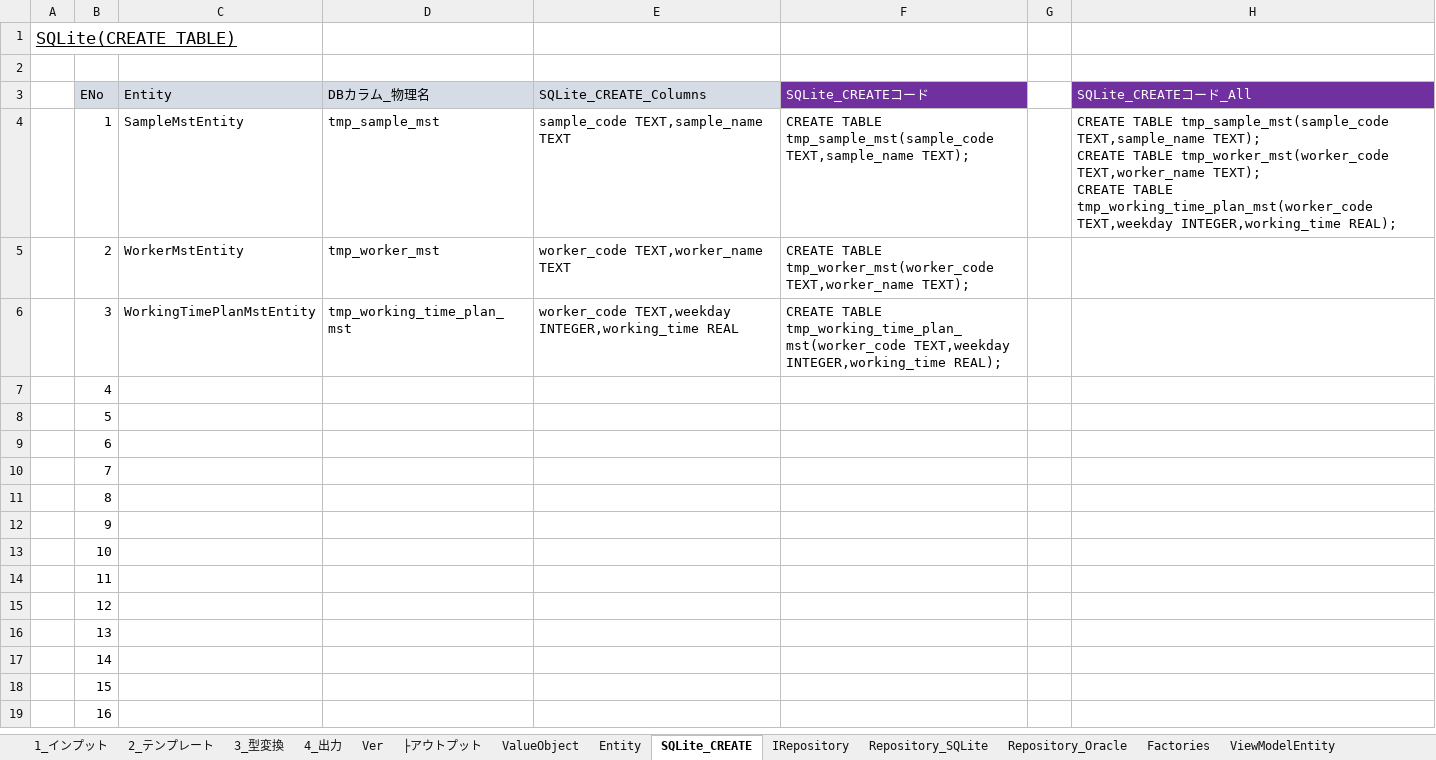
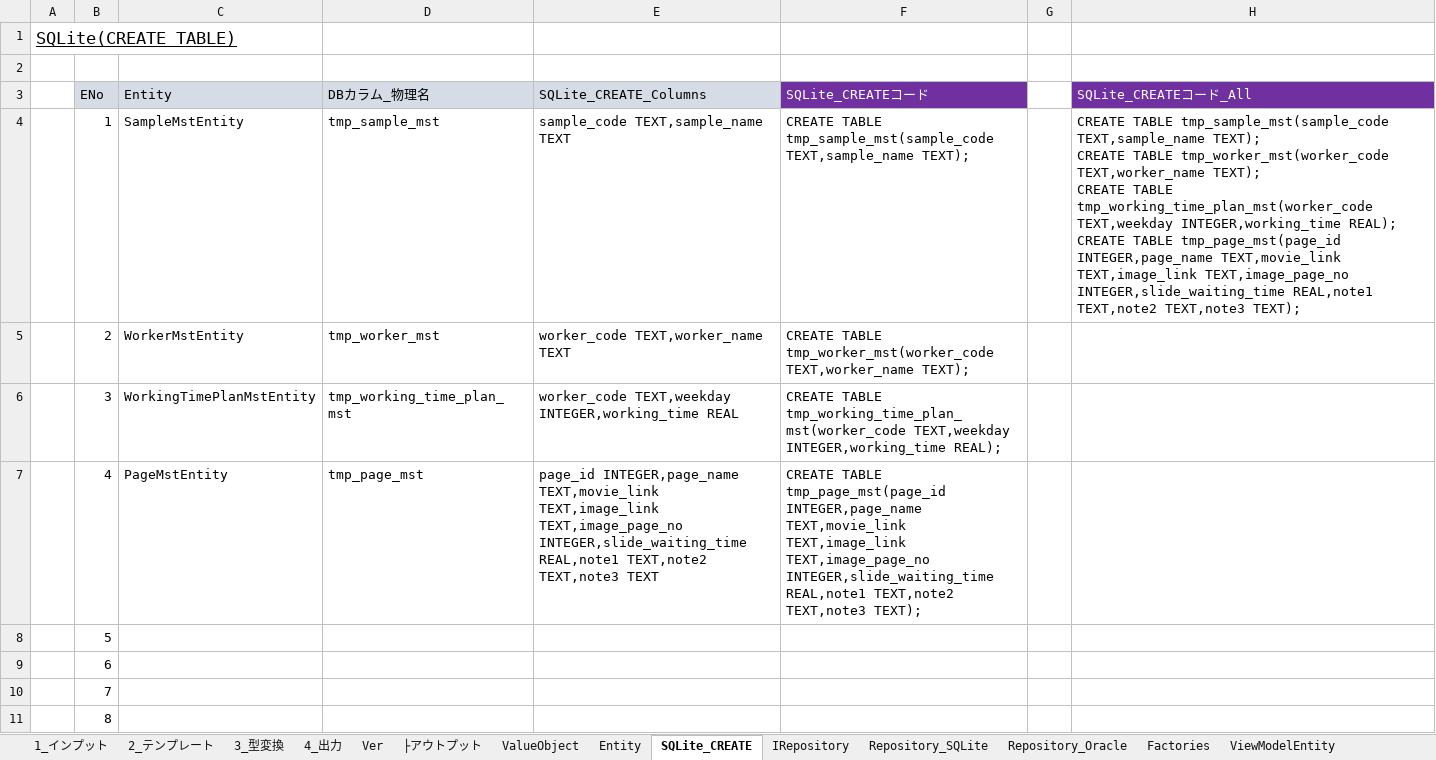
Before and after one commit to atman-33/template2-cs, an Excel workbook: Documents/02_コード生成支援ツール_ver1.1.3（Template2）.xlsm, sheet SQLite_CREATE, drawn as a sheet; only a part is shown; the shorter side is filled out with more unchanged rows; values as stored, in another font and other column widths than the file's, no borders; table styles not drawn; ↵ is a line break in a cell; the diff names each change by its address in the sheet, - before the commit and + after, or states it on an @@ line.

```diff
--- a/Documents/02_コード生成支援ツール_ver1.1.3（Template2）.xlsm (sheet SQLite_CREATE)
+++ b/Documents/02_コード生成支援ツール_ver1.1.3（Template2）.xlsm (sheet SQLite_CREATE)
-H4 (SQLite_CREATEコード_All): …INTEGER,working_time REAL);
+H4 (SQLite_CREATEコード_All): …INTEGER,working_time REAL); ↵ CREATE TABLE tmp_page_mst(page_id INTEGER,page_name TEXT,movie_link TEXT,image_link TEXT,image_page_no INTEGER,slide_waiting_time REAL,note1 TEXT,note2 TEXT,note3 TEXT);
-C7 (Entity): (empty)
+C7 (Entity): PageMstEntity
-D7 (DBカラム_物理名): (empty)
+D7 (DBカラム_物理名): tmp_page_mst
-E7 (SQLite_CREATE_Columns): (empty)
+E7 (SQLite_CREATE_Columns): page_id INTEGER,page_name TEXT,movie_link TEXT,image_link TEXT,image_page_no INTEGER,slide_waiting_time REAL,note1 TEXT,note2 TEXT,note3 TEXT
-F7 (SQLite_CREATEコード): (empty)
+F7 (SQLite_CREATEコード): CREATE TABLE tmp_page_mst(page_id INTEGER,page_name TEXT,movie_link TEXT,image_link TEXT,image_page_no INTEGER,slide_waiting_time REAL,note1 TEXT,note2 TEXT,note3 TEXT);
```
Also changed, not shown: sheet 1_インプット, sheet Entity, sheet Repository_SQLite, sheet ValueObject, sheet Repository_Oracle, sheet IRepository, 1 more sheet, hidden cells, Documents/01_詳細設計書（Template2）.xlsx.
